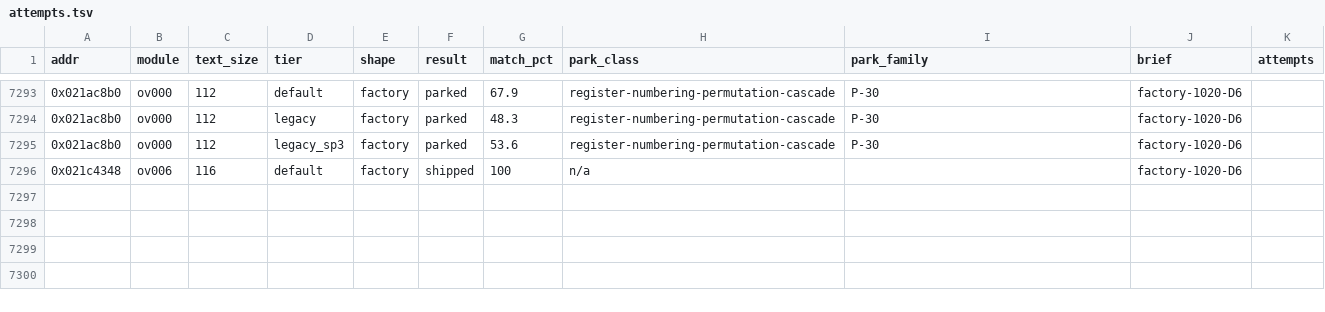
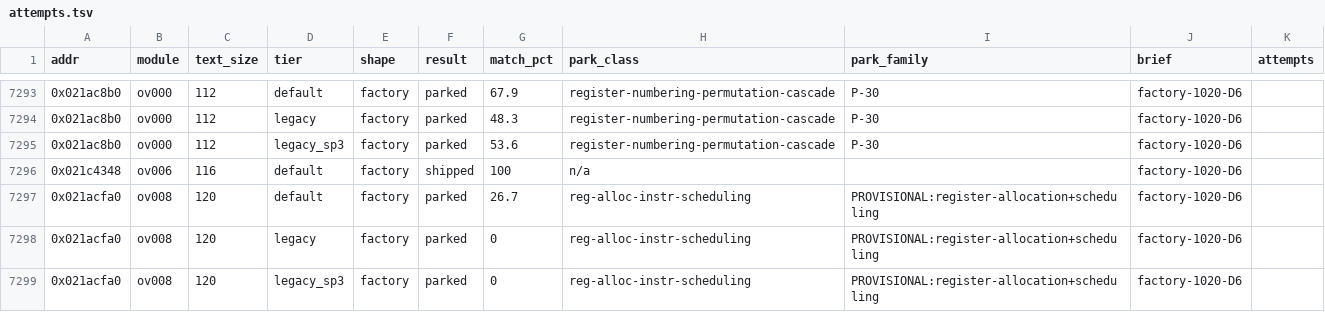
Before and after one commit to cntrl-alt-lenny/gx-spirit-caller, a TSV file: docs/ledger/attempts.tsv, drawn as a sheet; only a part is shown, gaps mark what is left out; the diff names each change by its address in the sheet, - before the commit and + after, or states it on an @@ line.

Commit message:
factory D6: park func_ov008_021acfa0 (best 26.7%)

```diff
--- a/docs/ledger/attempts.tsv
+++ b/docs/ledger/attempts.tsv
+row 7297: 0x021acfa0 | ov008 | 120 | default | factory | parked | 26.7 | reg-alloc-instr-scheduling | PROVISIONAL:register-allocation+scheduling | factory-1020-D6
+row 7298: 0x021acfa0 | ov008 | 120 | legacy | factory | parked | 0 | reg-alloc-instr-scheduling | PROVISIONAL:register-allocation+scheduling | factory-1020-D6
+row 7299: 0x021acfa0 | ov008 | 120 | legacy_sp3 | factory | parked | 0 | reg-alloc-instr-scheduling | PROVISIONAL:register-allocation+scheduling | factory-1020-D6
```
